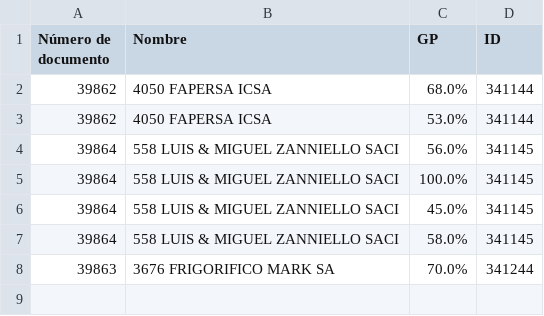
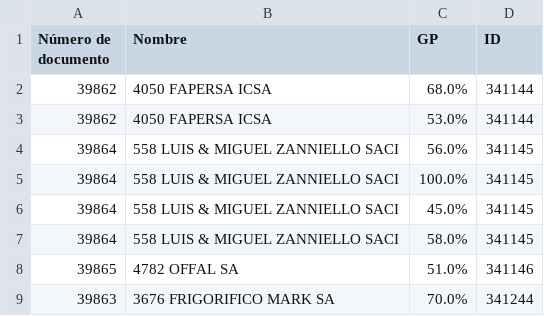
Before and after one commit to Castle-SA/segimiento.github.io, a CSV file: path/to/control_gp.csv, drawn as a sheet; the diff names each change by its address in the sheet, - before the commit and + after, or states it on an @@ line.

Commit message:
Update CSV files

```diff
--- a/path/to/control_gp.csv
+++ b/path/to/control_gp.csv
+row 8: 39865 | 4782 OFFAL SA | 51.0% | 341146
```
